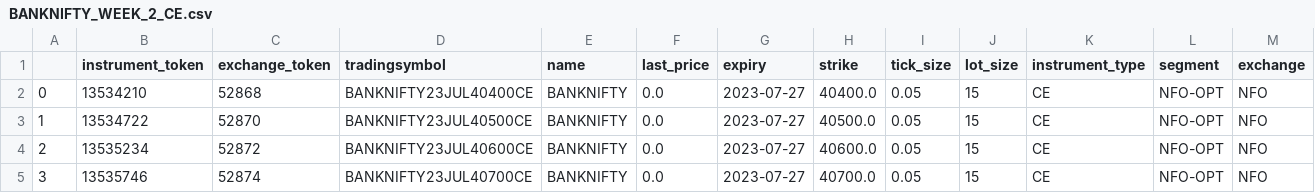
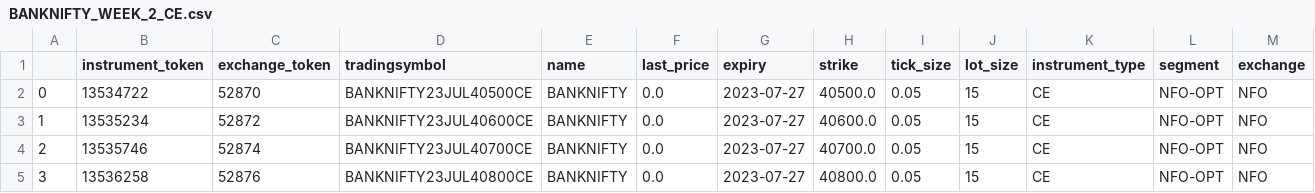
Before and after one commit to AdityaVKarve/Alcubierre_Mk1_OMS, a CSV file: NTDS/Data/BANKNIFTY_WEEK_2_CE.csv, drawn as a sheet; only a part is shown; the shorter side is filled out with more unchanged rows; removed rows and columns are numbered as before the commit, all else as after; the diff names each change by its address in the sheet, - before the commit and + after, or states it on an @@ line.

```diff
--- a/NTDS/Data/BANKNIFTY_WEEK_2_CE.csv
+++ b/NTDS/Data/BANKNIFTY_WEEK_2_CE.csv
-row 2: 0 | 13534210 | 52868 | BANKNIFTY23JUL40400CE | BANKNIFTY | 0.0 | 2023-07-27 | 40400.0 | 0.05 | 15 | CE | NFO-OPT | NFO
@@ column A renumbered from row 2 down @@
```
Also changed, not shown: NTDS/Data/BANKNIFTY_MONTH_0_CE.csv, NTDS/Data/BANKNIFTY_MONTH_0_PE.csv, 21 other files.
